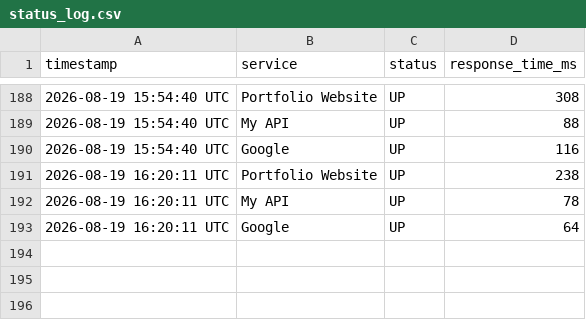
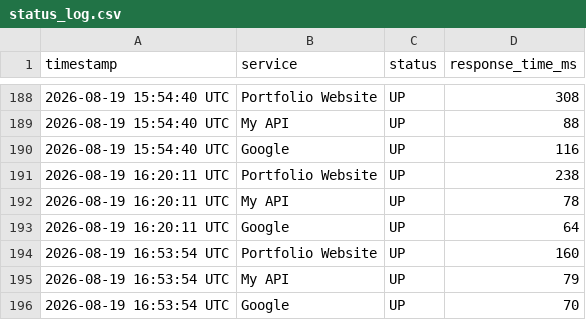
Before and after one commit to Nitharshanass/infra-monitor, a CSV file: status_log.csv, drawn as a sheet; only a part is shown, gaps mark what is left out.

```diff
--- a/status_log.csv
+++ b/status_log.csv
@@ -193 +193,4 @@ timestamp,service,status,response_time_ms
 2026-08-19 16:20:11 UTC,Google,UP,64
+2026-08-19 16:53:54 UTC,Portfolio Website,UP,160
+2026-08-19 16:53:54 UTC,My API,UP,79
+2026-08-19 16:53:54 UTC,Google,UP,70
```
